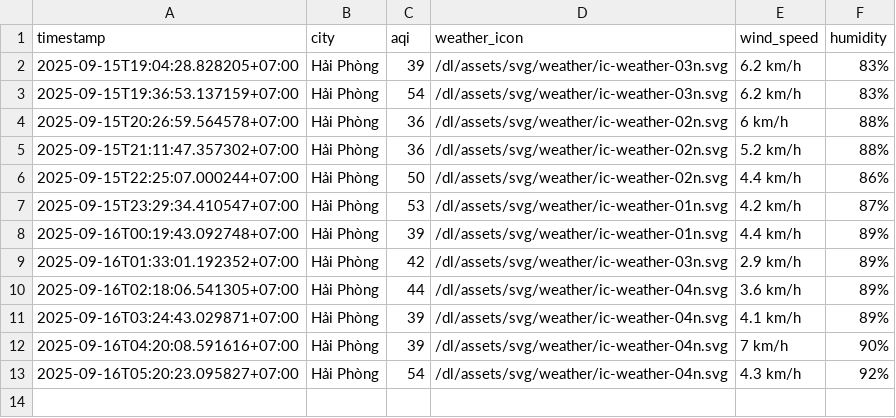
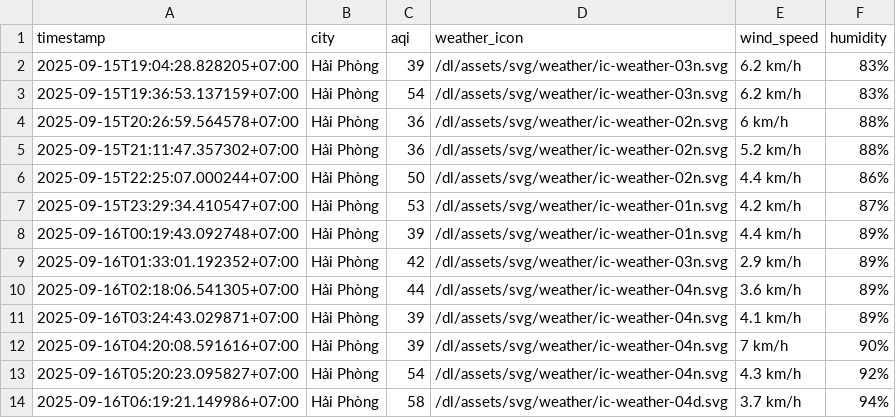
Before and after one commit to HiAmNear/iqair-crawling, a CSV file: result/hai-phong/aqi_hai-phong_2025_sep.csv, drawn as a sheet; the diff names each change by its address in the sheet, - before the commit and + after, or states it on an @@ line.

```diff
--- a/result/hai-phong/aqi_hai-phong_2025_sep.csv
+++ b/result/hai-phong/aqi_hai-phong_2025_sep.csv
+row 14: 2025-09-16T06:19:21.149986+07:00 | Hải Phòng | 58 | /dl/assets/svg/weather/ic-weather-04d.svg | 3.7 km/h | 94%
```
Also changed, not shown: result/can-tho/aqi_can-tho_2025_sep.csv, result/da-nang/aqi_da-nang_2025_sep.csv, 4 other files.
